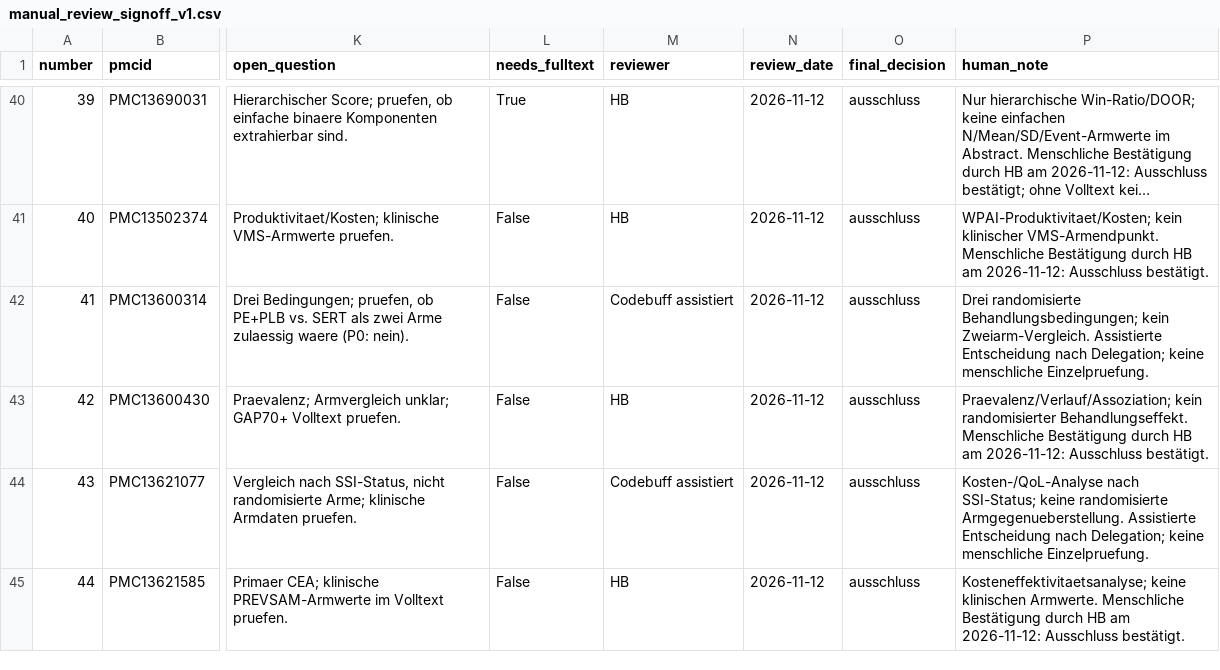
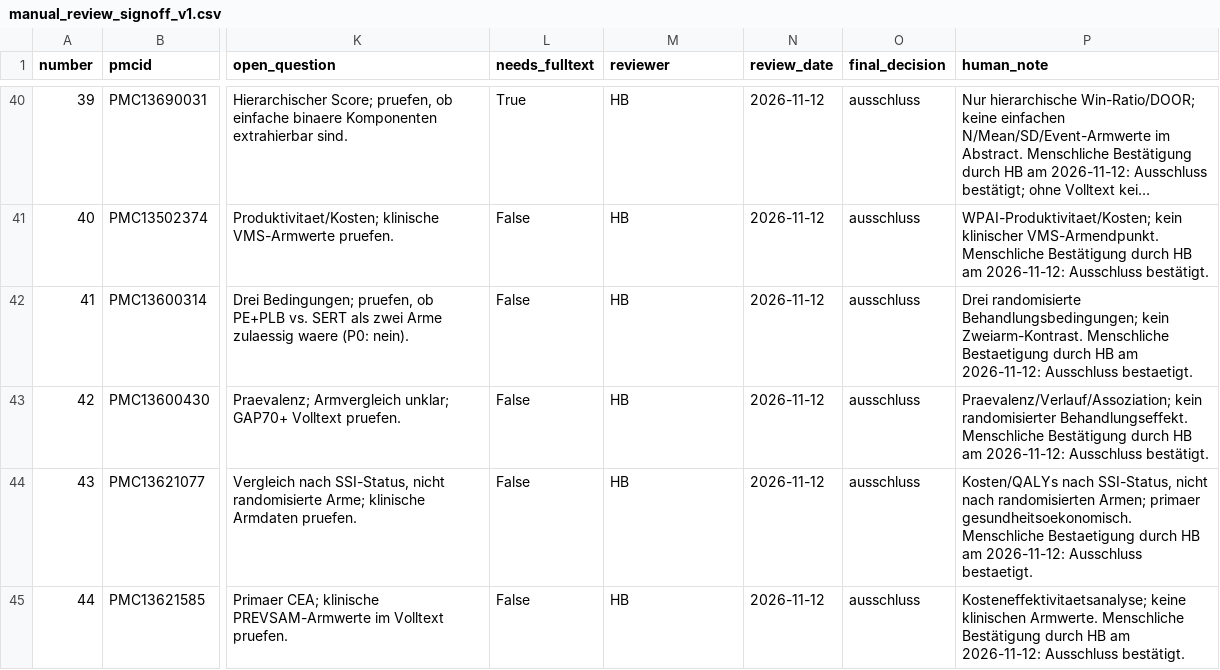
Before and after one commit to bauerhartmut/meta-analysis-pipeline-agent, a CSV file: public_benchmark/evaluation/c1_pilot/holdout_p0_20261112/manual_review_signoff_v1.csv, drawn as a sheet; only a part is shown, gaps mark what is left out; long unchanged cells end in …; the diff covers the shown part only; the diff names each change by its address in the sheet, - before the commit and + after, or states it on an @@ line.

```diff
--- a/public_benchmark/evaluation/c1_pilot/holdout_p0_20261112/manual_review_signoff_v1.csv
+++ b/public_benchmark/evaluation/c1_pilot/holdout_p0_20261112/manual_review_signoff_v1.csv
-M42 (reviewer): Codebuff assistiert
+M42 (reviewer): HB
-P42 (human_note): …Behandlungsbedingungen; kein Zweiarm-Vergleich. Assistierte Entscheidung nach Delegation; keine menschliche Einzelpruefung.
+P42 (human_note): …Behandlungsbedingungen; kein Zweiarm-Kontrast. Menschliche Bestaetigung durch HB am 2026-11-12: Ausschluss bestaetigt.
-M44 (reviewer): Codebuff assistiert
+M44 (reviewer): HB
-P44 (human_note): Kosten-/QoL-Analyse nach SSI-Status; keine randomisierte Armgegenueberstellung. Assistierte Entscheidung nach Delegation; keine menschliche Einzelpruefung.
+P44 (human_note): Kosten/QALYs nach SSI-Status, nicht nach randomisierten Armen; primaer gesundheitsoekonomisch. Menschliche Bestaetigung durch HB am 2026-11-12: Ausschluss bestaetigt.
```
Also changed, not shown: 16 edited cells elsewhere in this file, 15 other files.
